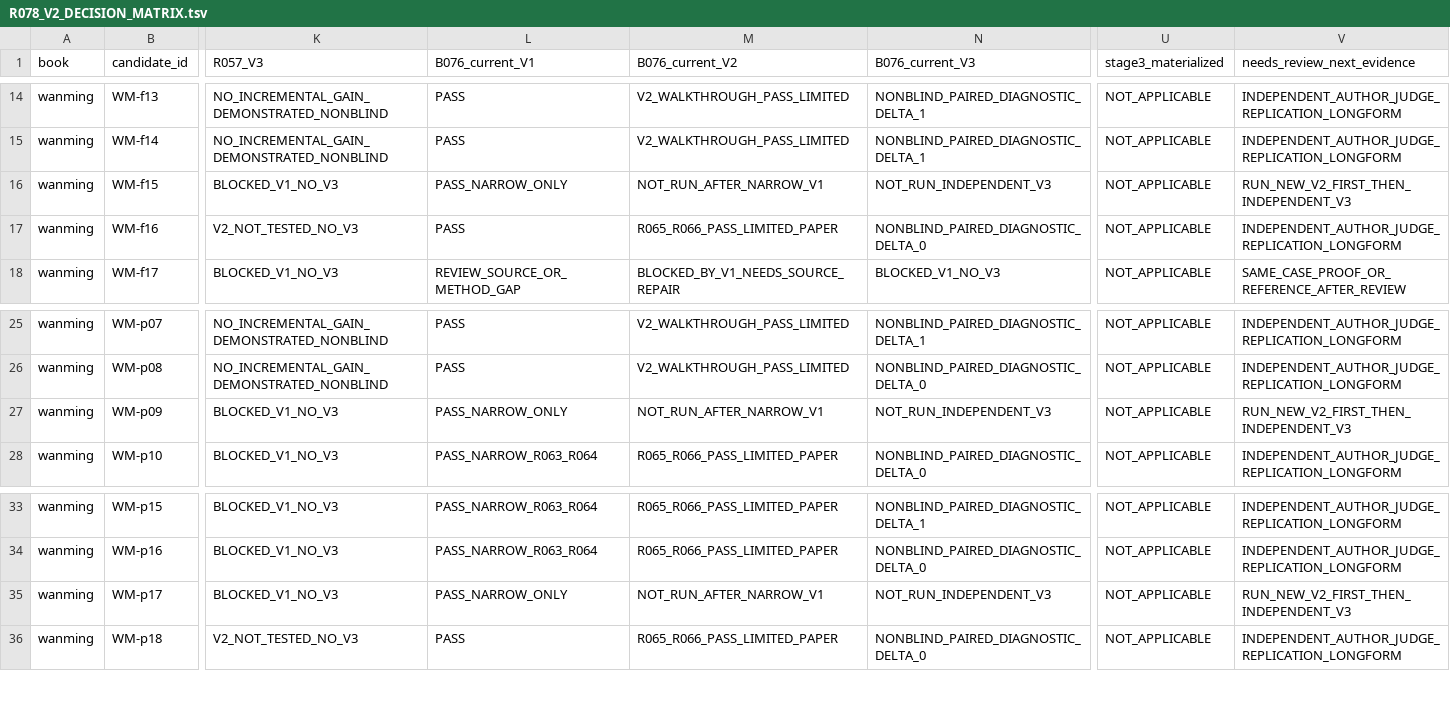
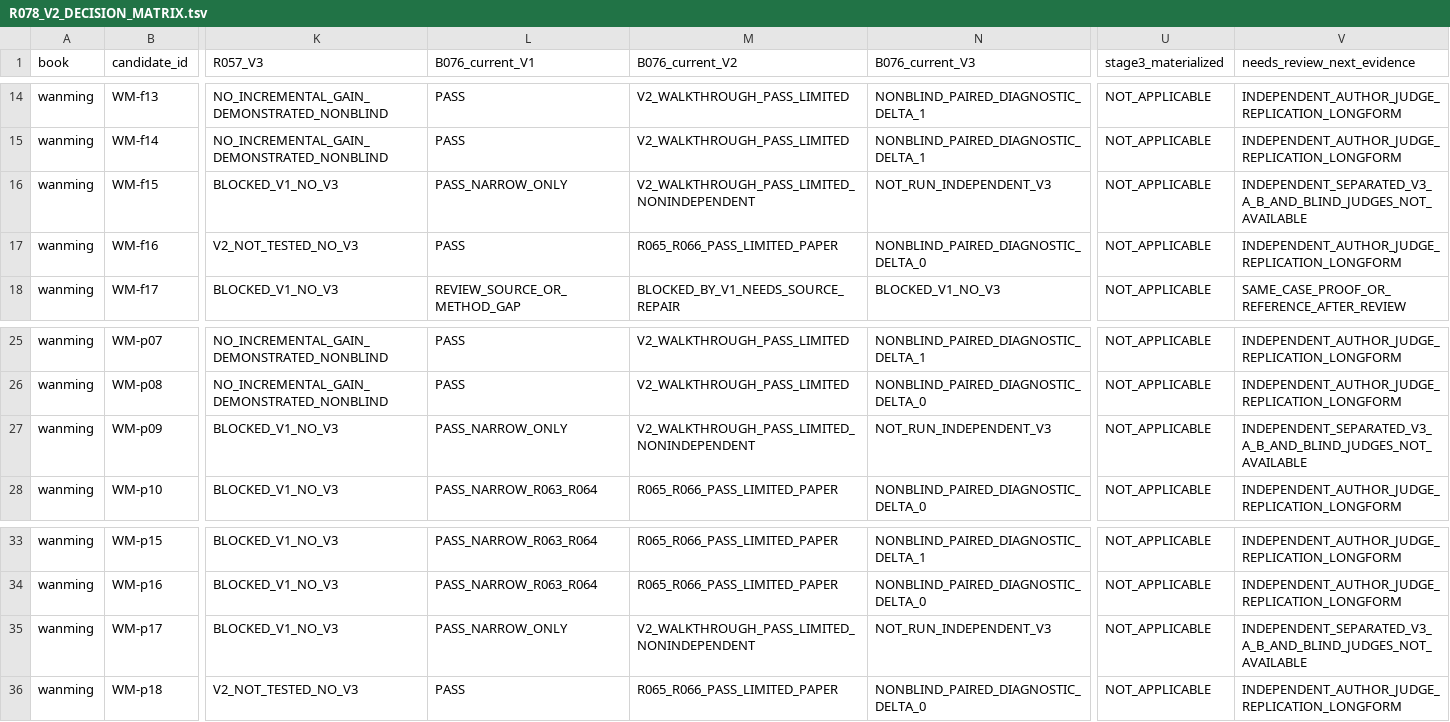
Before and after one commit to xiaolongnv6866-gif/V13, a TSV file: books/wanming/R078_V2_DECISION_MATRIX.tsv, drawn as a sheet; only a part is shown, gaps mark what is left out; the diff names each change by its address in the sheet, - before the commit and + after, or states it on an @@ line.

Commit message:
B076 execute 3 preregistered new-input V2 literary walkthroughs; preserve zero independent V3

```diff
--- a/books/wanming/R078_V2_DECISION_MATRIX.tsv
+++ b/books/wanming/R078_V2_DECISION_MATRIX.tsv
-M16 (B076_current_V2): NOT_RUN_AFTER_NARROW_V1
+M16 (B076_current_V2): V2_WALKTHROUGH_PASS_LIMITED_NONINDEPENDENT
-V16 (needs_review_next_evidence): RUN_NEW_V2_FIRST_THEN_INDEPENDENT_V3
+V16 (needs_review_next_evidence): INDEPENDENT_SEPARATED_V3_A_B_AND_BLIND_JUDGES_NOT_AVAILABLE
-M27 (B076_current_V2): NOT_RUN_AFTER_NARROW_V1
+M27 (B076_current_V2): V2_WALKTHROUGH_PASS_LIMITED_NONINDEPENDENT
-V27 (needs_review_next_evidence): RUN_NEW_V2_FIRST_THEN_INDEPENDENT_V3
+V27 (needs_review_next_evidence): INDEPENDENT_SEPARATED_V3_A_B_AND_BLIND_JUDGES_NOT_AVAILABLE
-M35 (B076_current_V2): NOT_RUN_AFTER_NARROW_V1
+M35 (B076_current_V2): V2_WALKTHROUGH_PASS_LIMITED_NONINDEPENDENT
-V35 (needs_review_next_evidence): RUN_NEW_V2_FIRST_THEN_INDEPENDENT_V3
+V35 (needs_review_next_evidence): INDEPENDENT_SEPARATED_V3_A_B_AND_BLIND_JUDGES_NOT_AVAILABLE
```
Also changed, not shown: gates/B076_APPROVED_A_V1_28_REPAIR_QUEUE.tsv, gates/B076_V1_4_NARROW_FINAL_ADJUDICATION.tsv, 13 other files.
